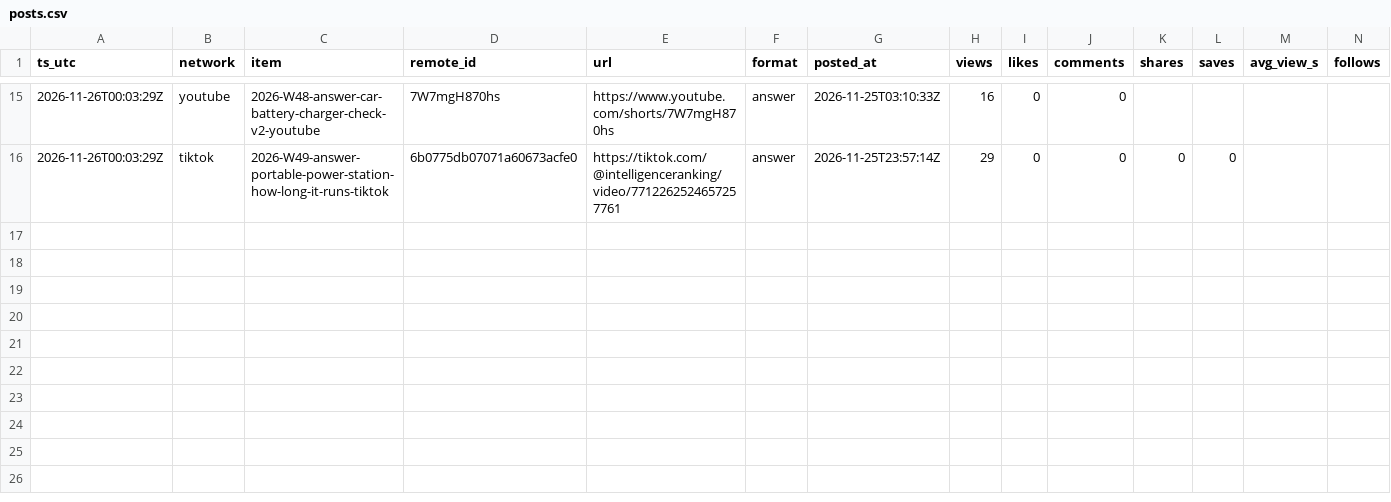
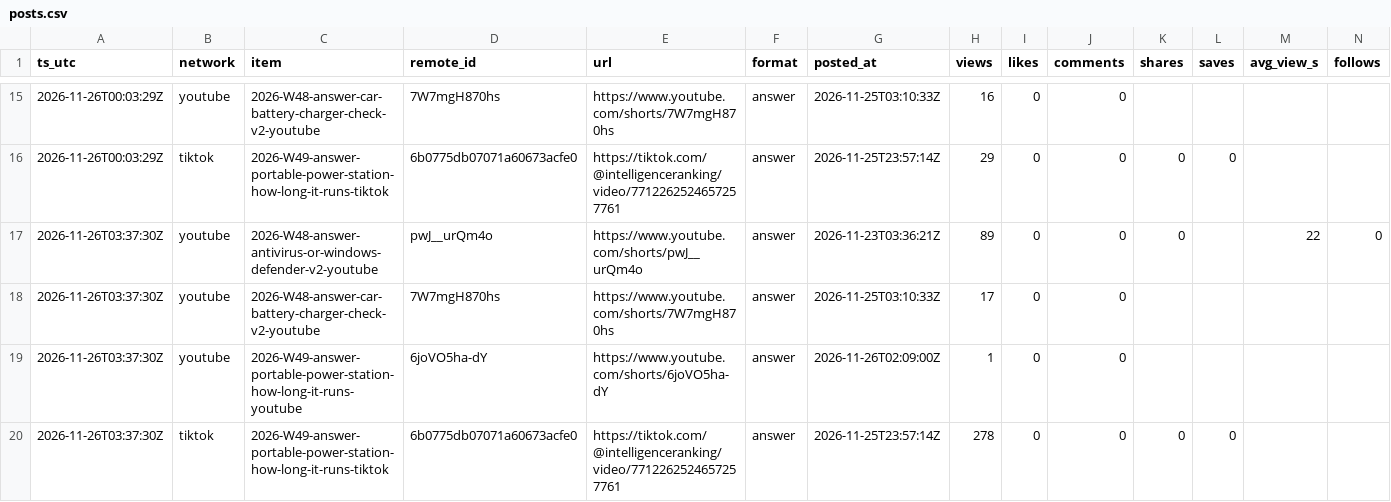
Before and after one commit to everfields/intelligencepick-social, a CSV file: metrics/posts.csv, drawn as a sheet; only a part is shown, gaps mark what is left out; rows hold the shown columns only; the diff names each change by its address in the sheet, - before the commit and + after, or states it on an @@ line.

```diff
--- a/metrics/posts.csv
+++ b/metrics/posts.csv
+row 17: 2026-11-26T03:37:30Z | youtube | 2026-W48-answer-antivirus-or-windows-defender-v2-youtube | pwJ__urQm4o | https://www.youtube.com/shorts/pwJ__urQm4o | answer | 2026-11-23T03:36:21Z | 89 | 0 | 0 | 0 |  | 22 | 0
+row 18: 2026-11-26T03:37:30Z | youtube | 2026-W48-answer-car-battery-charger-check-v2-youtube | 7W7mgH870hs | https://www.youtube.com/shorts/7W7mgH870hs | answer | 2026-11-25T03:10:33Z | 17 | 0 | 0
+row 19: 2026-11-26T03:37:30Z | youtube | 2026-W49-answer-portable-power-station-how-long-it-runs-youtube | 6joVO5ha-dY | https://www.youtube.com/shorts/6joVO5ha-dY | answer | 2026-11-26T02:09:00Z | 1 | 0 | 0
+row 20: 2026-11-26T03:37:30Z | tiktok | 2026-W49-answer-portable-power-station-how-long-it-runs-tiktok | 6b0775db07071a60673acfe0 | https://tiktok.com/@intelligenceranking/video/7712262524657257761 | answer | 2026-11-25T23:57:14Z | 278 | 0 | 0 | 0 | 0
```
Also changed, not shown: metrics/accounts.csv, 2 other files.
